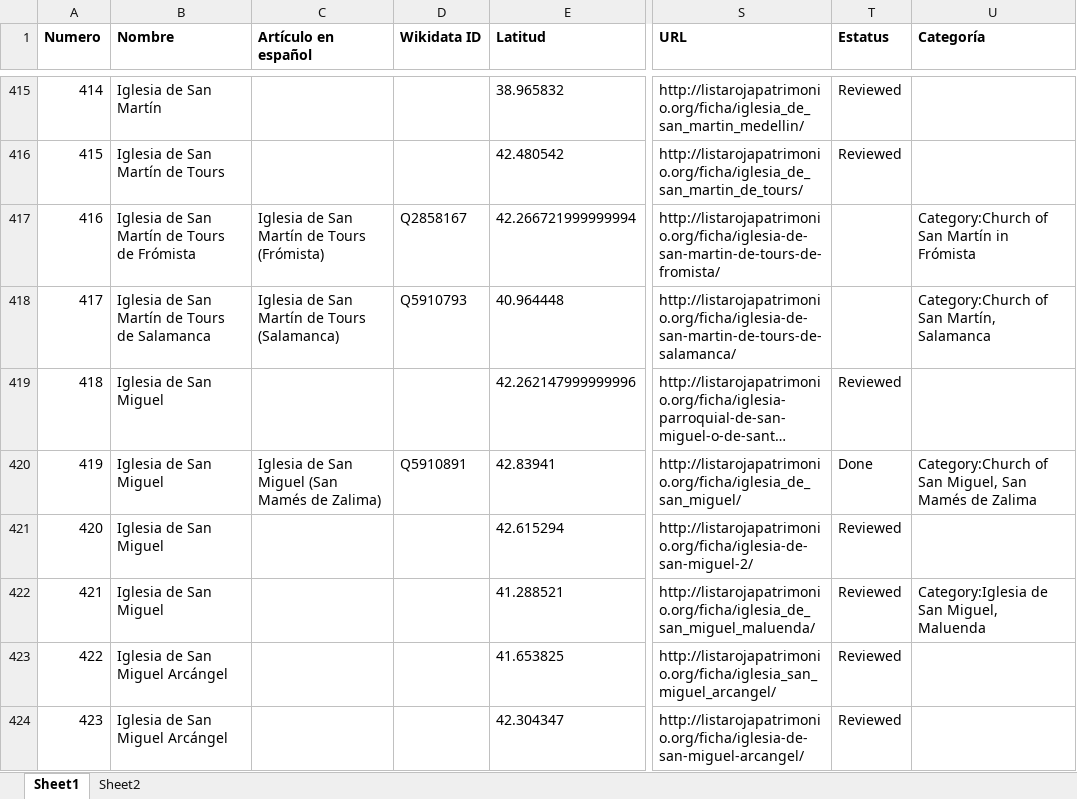
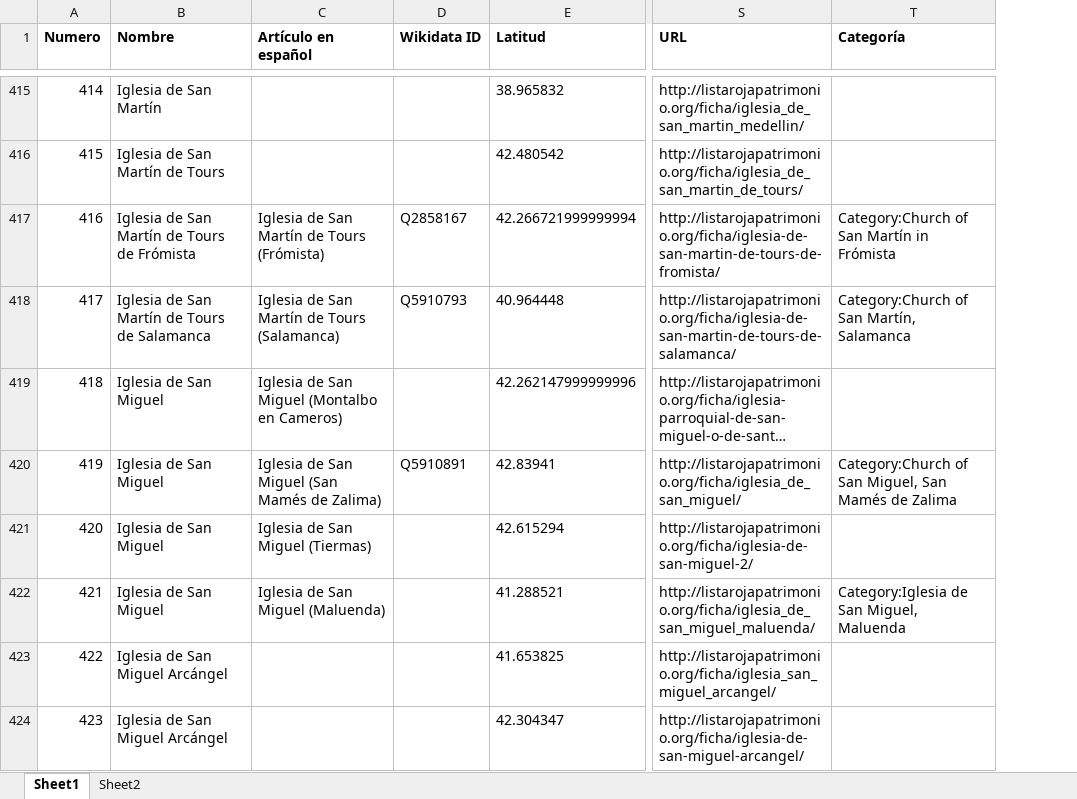
Before and after one commit to miguel-angel-monjas/red_list, an Excel workbook: red2.xlsx, sheet Sheet1, drawn as a sheet; only a part is shown, gaps mark what is left out; long unchanged cells end in …; values as stored, in another font and other column widths than the file's, no borders; table styles not drawn; the diff covers the shown part only; the diff names each change by its address in the sheet, - before the commit and + after, or states it on an @@ line.

```diff
--- a/red2.xlsx (sheet Sheet1)
+++ b/red2.xlsx (sheet Sheet1)
-column T (Estatus), rows 415-424: Reviewed | Reviewed |  |  | Reviewed | Done | Reviewed | Reviewed | Reviewed | Reviewed
-C419 (Artículo en español): (empty)
+C419 (Artículo en español): Iglesia de San Miguel (Montalbo en Cameros)
-C421 (Artículo en español): (empty)
+C421 (Artículo en español): Iglesia de San Miguel (Tiermas)
-C422 (Artículo en español): (empty)
+C422 (Artículo en español): Iglesia de San Miguel (Maluenda)
```
Also changed, not shown: 81 edited cells elsewhere in this sheet.
